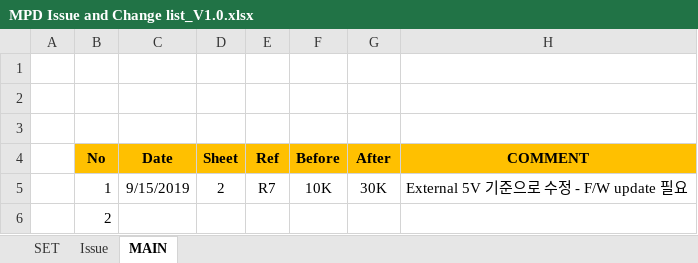
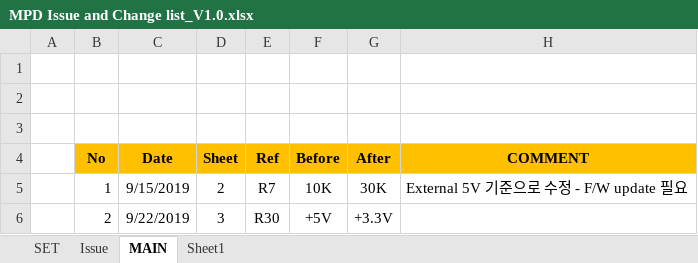
Before and after one commit to ArvidJoung/Plasma_Generator, an Excel workbook: 2_Micro_Plasma_Dispenser/1_Schematic/Build V2.0/MPD Issue and Change list_V1.0.xlsx, sheet MAIN, drawn as a sheet; values as stored, in another font and other column widths than the file's, no borders; removed rows and columns are numbered as before the commit, all else as after; the diff names each change by its address in the sheet, - before the commit and + after, or states it on an @@ line.

```diff
--- a/2_Micro_Plasma_Dispenser/1_Schematic/Build V2.0/MPD Issue and Change list_V1.0.xlsx (sheet MAIN)
+++ b/2_Micro_Plasma_Dispenser/1_Schematic/Build V2.0/MPD Issue and Change list_V1.0.xlsx (sheet MAIN)
+sheet tab: Sheet1
-row 6:  | 2
+row 6:  | 2 | 9/22/2019 | 3 | R30 | +5V | +3.3V
```
Also changed, not shown: sheet SET, sheet Issue, 2_Micro_Plasma_Dispenser/0_Block Diagram/MPD Block Diagram.xlsx, 18 other files.
